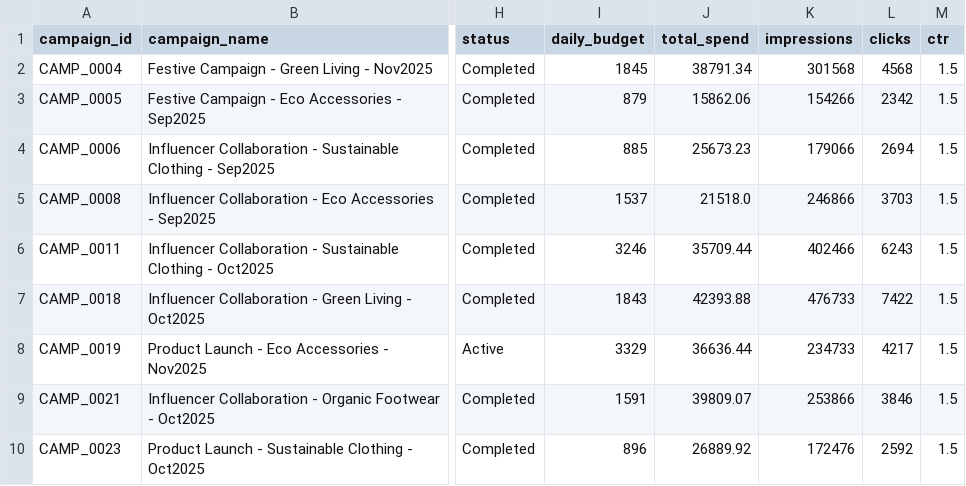
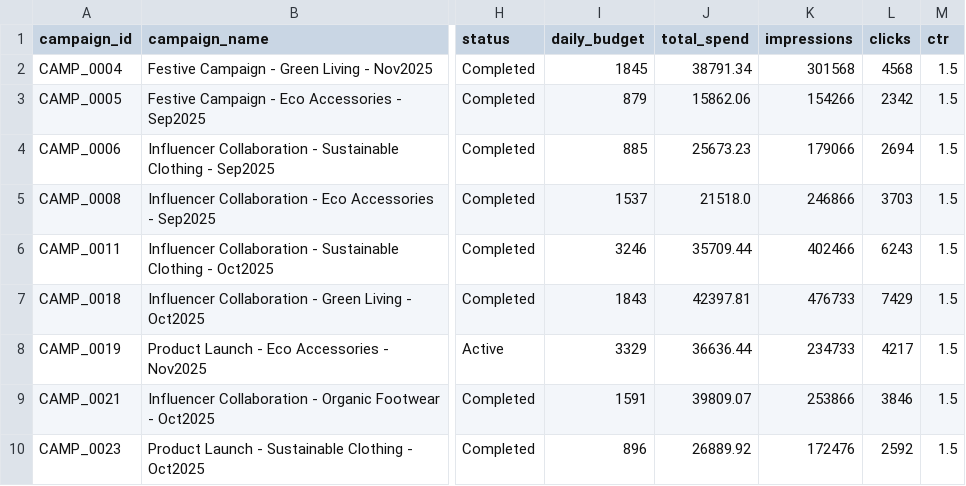
Before and after one commit to pulkitj94/arth-ai, a CSV file: server/data/facebook_ads_ad_campaigns.csv, drawn as a sheet; only a part is shown, gaps mark what is left out; the diff names each change by its address in the sheet, - before the commit and + after, or states it on an @@ line.

```diff
--- a/server/data/facebook_ads_ad_campaigns.csv
+++ b/server/data/facebook_ads_ad_campaigns.csv
-J7 (total_spend): 42393.88
+J7 (total_spend): 42397.81
-L7 (clicks): 7422
+L7 (clicks): 7429
```
Also changed, not shown: server/data/enriched_comments_sentiment.csv, server/data/facebook_organic_posts.csv, 24 other files.
